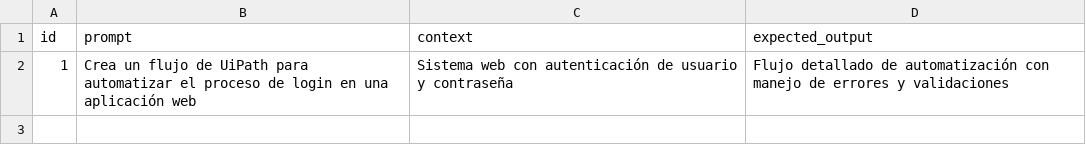
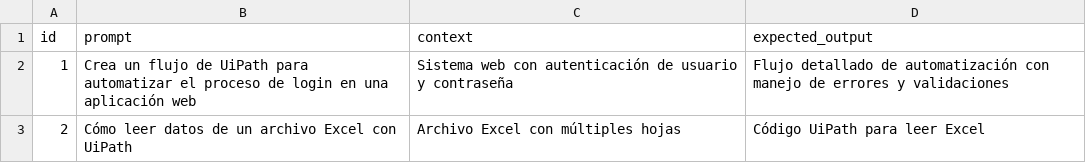
Before and after one commit to Menadelica/LineamientosPython, a CSV file: data/input/prompts.csv, drawn as a sheet.

Commit message:
gh

```diff
--- a/data/input/prompts.csv
+++ b/data/input/prompts.csv
@@ -2 +2,2 @@ id,prompt,context,expected_output
 1,"Crea un flujo de UiPath para automatizar el proceso de login en una aplicación web","Sistema web con autenticación de usuario y contraseña","Flujo detallado de automatización con manejo de errores y validaciones"
+2,"Cómo leer datos de un archivo Excel con UiPath","Archivo Excel con múltiples hojas","Código UiPath para leer Excel"
```
